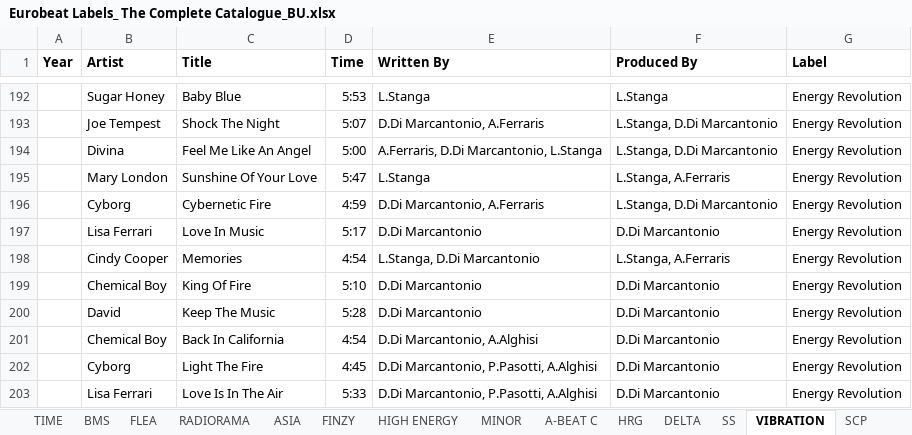
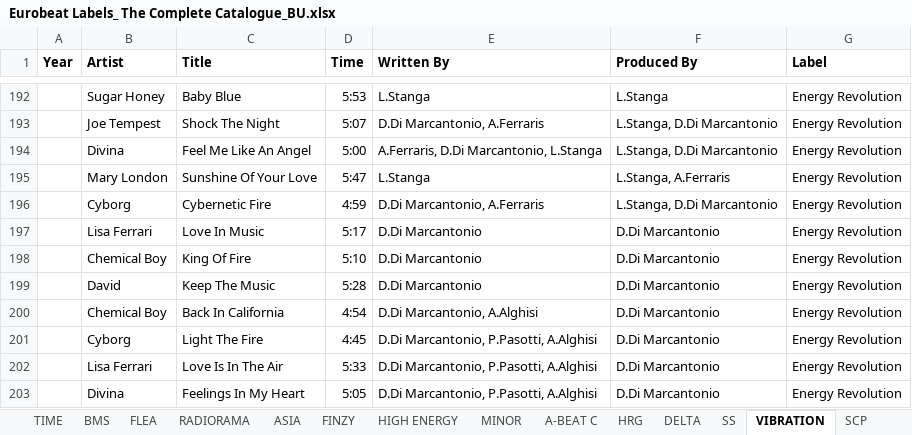
Before and after one commit to ValentinMandev/Python_course_project_Eurobeat, an Excel workbook: Eurobeat Labels_ The Complete Catalogue_BU.xlsx, sheet VIBRATION, drawn as a sheet; only a part is shown, gaps mark what is left out; the shorter side is filled out with more unchanged rows; values as stored, in another font and other column widths than the file's, no borders; the diff names each change by its address in the sheet, - before the commit and + after, or states it on an @@ line.

```diff
--- a/Eurobeat Labels_ The Complete Catalogue_BU.xlsx (sheet VIBRATION)
+++ b/Eurobeat Labels_ The Complete Catalogue_BU.xlsx (sheet VIBRATION)
-row 198:  | Cindy Cooper | Memories | 4:54 | L.Stanga, D.Di Marcantonio | L.Stanga, A.Ferraris | Energy Revolution
```
Also changed, not shown: sheet TIME, sheet ASIA, 4 other files.
